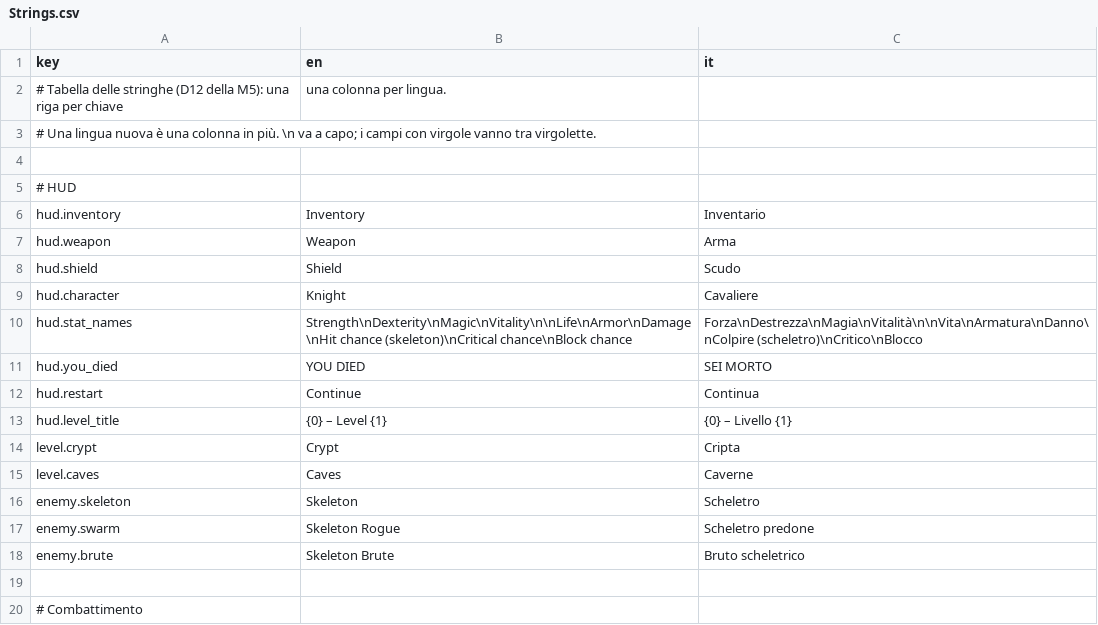
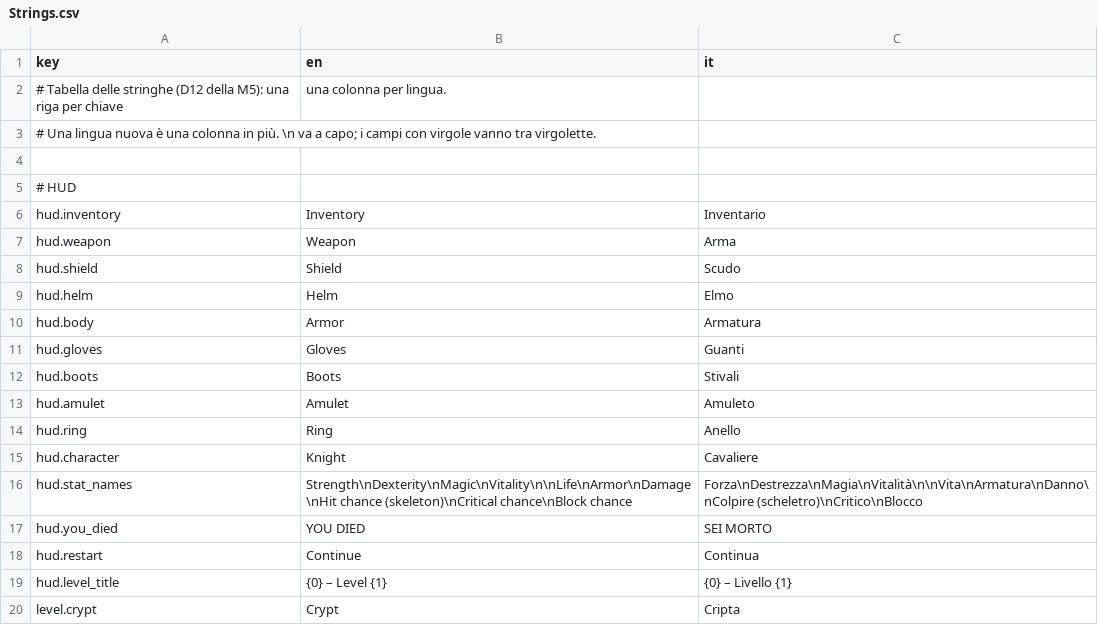
Before and after one commit to zanzaro-mirco/DarkDescent, a CSV file: Assets/_Project/Data/Localization/Strings.csv, drawn as a sheet; only a part is shown; the shorter side is filled out with more unchanged rows; the diff names each change by its address in the sheet, - before the commit and + after, or states it on an @@ line.

Commit message:
feat: slot di elmo, armatura, guanti, stivali, amuleto e due anelli, pezzi d'armatura e gioielli, inventario a sagoma (passo 8.3)

```diff
--- a/Assets/_Project/Data/Localization/Strings.csv
+++ b/Assets/_Project/Data/Localization/Strings.csv
+row 9: hud.helm | Helm | Elmo
+row 10: hud.body | Armor | Armatura
+row 11: hud.gloves | Gloves | Guanti
+row 12: hud.boots | Boots | Stivali
+row 13: hud.amulet | Amulet | Amuleto
+row 14: hud.ring | Ring | Anello
```
Also changed, not shown: 18 other files.
